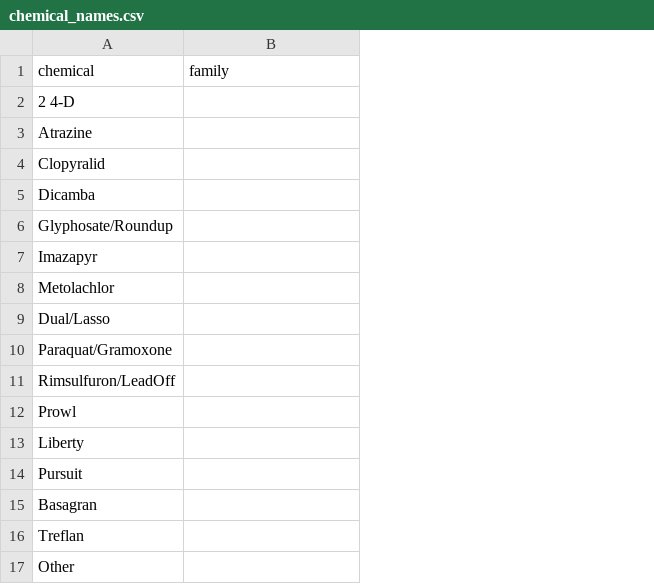
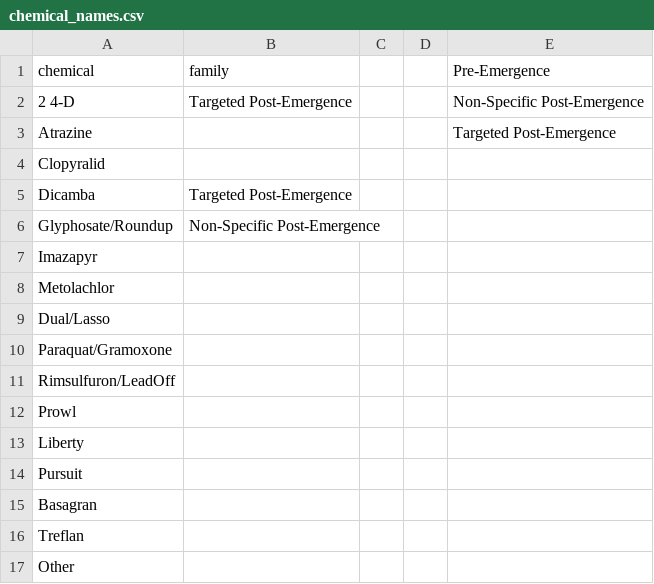
Before and after one commit to aureliemponcet/CROWN, a CSV file: Data_Flow_Team/SQL_Database/Data_Import/Structural_Inputs/chemical_names/chemical_names.csv, drawn as a sheet; the diff names each change by its address in the sheet, - before the commit and + after, or states it on an @@ line.

```diff
--- a/Data_Flow_Team/SQL_Database/Data_Import/Structural_Inputs/chemical_names/chemical_names.csv
+++ b/Data_Flow_Team/SQL_Database/Data_Import/Structural_Inputs/chemical_names/chemical_names.csv
+column C, empty
+column D, empty
+column E (Pre-Emergence), rows 2-3: Non-Specific Post-Emergence | Targeted Post-Emergence
-B2 (family): (empty)
+B2 (family): Targeted Post-Emergence
-B5 (family): (empty)
+B5 (family): Targeted Post-Emergence
-B6 (family): (empty)
+B6 (family): Non-Specific Post-Emergence
```
Also changed, not shown: Data_Flow_Team/SQL_Database/Data_Import/Structural_Inputs/cc_species/cc_species.csv, 13 other files.
